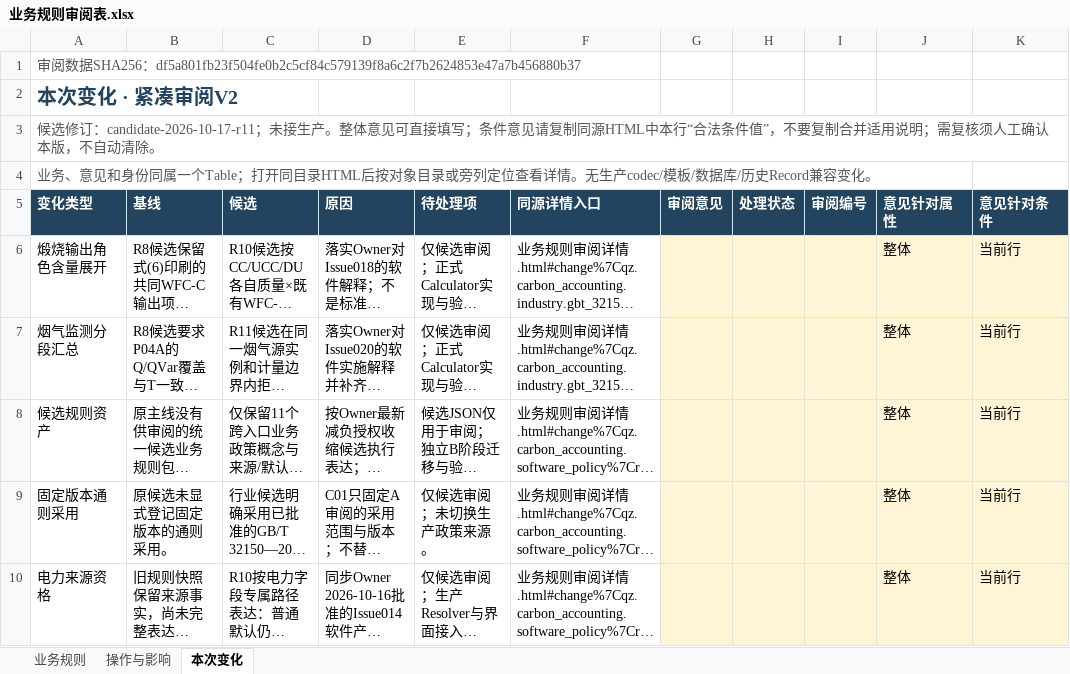
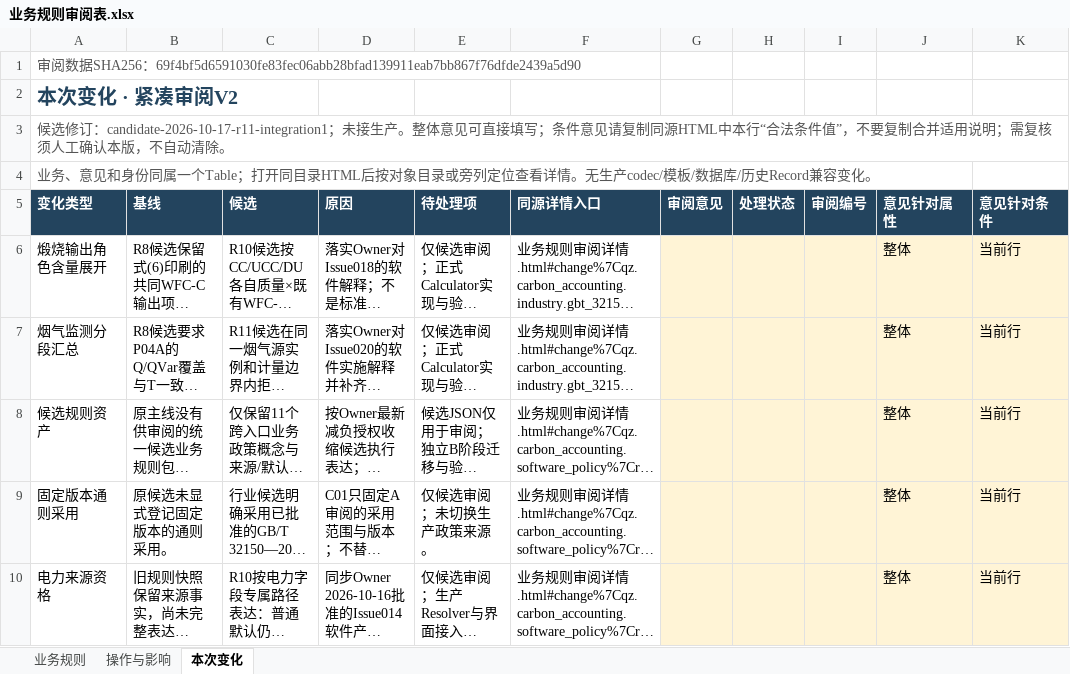
Before and after one commit to adgo07/GHGTOOL, an Excel workbook: docs/architecture/business-rules/evidence/业务规则审阅表.xlsx, sheet 本次变化, drawn as a sheet; only a part is shown; long unchanged cells end in …; values as stored, in another font and other column widths than the file's, no borders; table styles not drawn; the diff names each change by its address in the sheet, - before the commit and + after, or states it on an @@ line.

```diff
--- a/docs/architecture/business-rules/evidence/业务规则审阅表.xlsx (sheet 本次变化)
+++ b/docs/architecture/business-rules/evidence/业务规则审阅表.xlsx (sheet 本次变化)
-A1 (变化类型): …SHA256：df5a801fb23f504fe0b2c5cf84c579139f8a6c2f7b2624853e47a7b456880b37
+A1 (变化类型): …SHA256：69f4bf5d6591030fe83fec06abb28bfad139911eab7bb867f76dfde2439a5d90
-A3 (变化类型): …选修订：candidate-2026-10-17-r11；未接生…
+A3 (变化类型): …选修订：candidate-2026-10-17-r11-integration1；未接生…
```
Also changed, not shown: sheet 操作与影响, sheet 业务规则, hidden cells, 18 other files.
